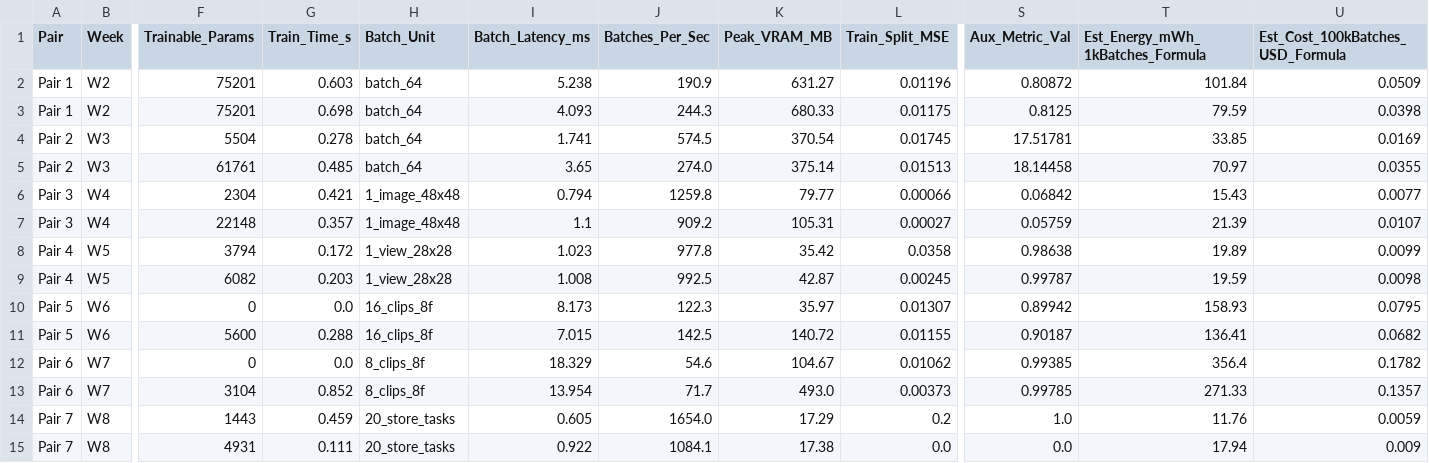
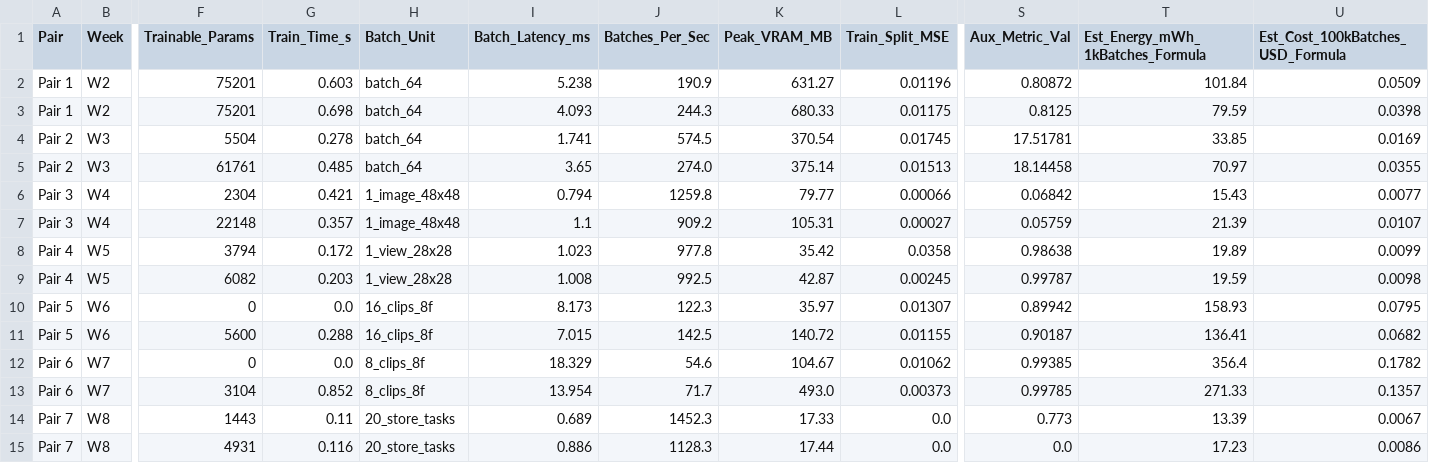
Before and after one commit to smzainbd/COMP8410_Assignment1, a CSV file: results/metrics/metrics.csv, drawn as a sheet; only a part is shown, gaps mark what is left out; the diff names each change by its address in the sheet, - before the commit and + after, or states it on an @@ line.

```diff
--- a/results/metrics/metrics.csv
+++ b/results/metrics/metrics.csv
-G14 (Train_Time_s): 0.459
+G14 (Train_Time_s): 0.11
-I14 (Batch_Latency_ms): 0.605
+I14 (Batch_Latency_ms): 0.689
-J14 (Batches_Per_Sec): 1654.0
+J14 (Batches_Per_Sec): 1452.3
-K14 (Peak_VRAM_MB): 17.29
+K14 (Peak_VRAM_MB): 17.33
-L14 (Train_Split_MSE): 0.2
+L14 (Train_Split_MSE): 0.0
-S14 (Aux_Metric_Val): 1.0
+S14 (Aux_Metric_Val): 0.773
-T14 (Est_Energy_mWh_1kBatches_Formula): 11.76
+T14 (Est_Energy_mWh_1kBatches_Formula): 13.39
-U14 (Est_Cost_100kBatches_USD_Formula): 0.0059
+U14 (Est_Cost_100kBatches_USD_Formula): 0.0067
-G15 (Train_Time_s): 0.111
+G15 (Train_Time_s): 0.116
-I15 (Batch_Latency_ms): 0.922
+I15 (Batch_Latency_ms): 0.886
-J15 (Batches_Per_Sec): 1084.1
+J15 (Batches_Per_Sec): 1128.3
-K15 (Peak_VRAM_MB): 17.38
+K15 (Peak_VRAM_MB): 17.44
-T15 (Est_Energy_mWh_1kBatches_Formula): 17.94
+T15 (Est_Energy_mWh_1kBatches_Formula): 17.23
-U15 (Est_Cost_100kBatches_USD_Formula): 0.009
+U15 (Est_Cost_100kBatches_USD_Formula): 0.0086
```
Also changed, not shown: 4 other files.
